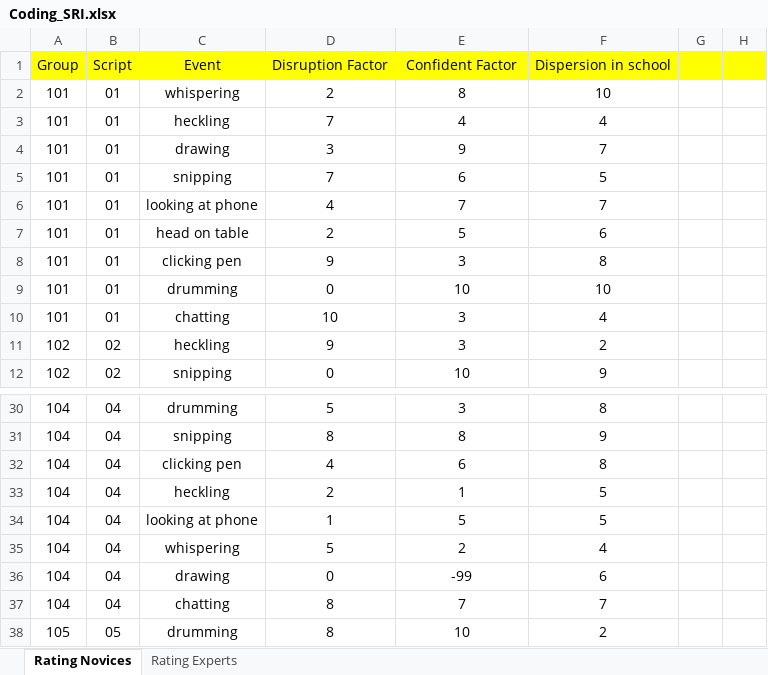
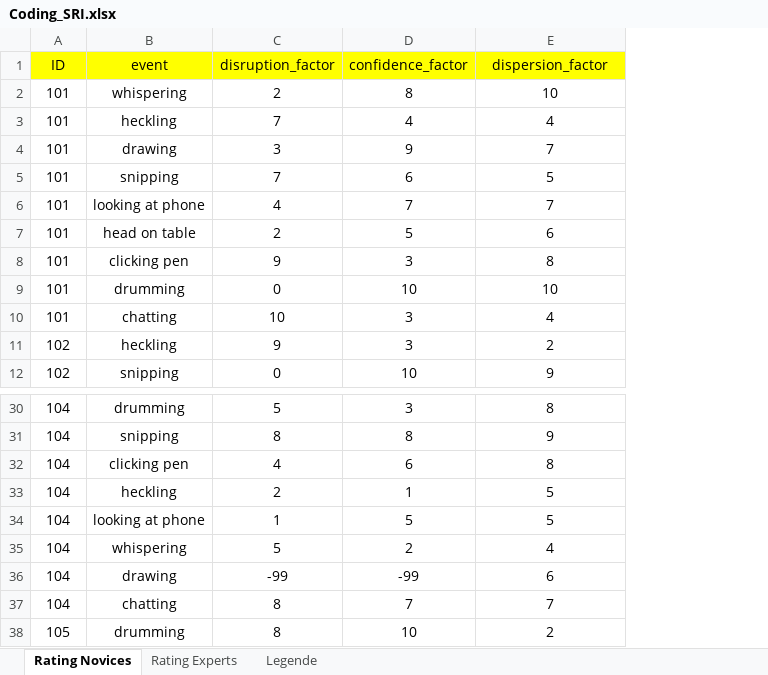
Before and after one commit to MandyKlatt/Mandy-PhD, an Excel workbook: 02_paper/02_study/02_eye tracking video questionnaire paper/data/Coding_SRI.xlsx, sheet Rating Novices, drawn as a sheet; only a part is shown, gaps mark what is left out; values as stored, in another font and other column widths than the file's, no borders; removed rows and columns are numbered as before the commit, all else as after; the diff covers the shown part only; the diff names each change by its address in the sheet, - before the commit and + after, or states it on an @@ line.

```diff
--- a/02_paper/02_study/02_eye tracking video questionnaire paper/data/Coding_SRI.xlsx (sheet Rating Novices)
+++ b/02_paper/02_study/02_eye tracking video questionnaire paper/data/Coding_SRI.xlsx (sheet Rating Novices)
+sheet tab: Legende
-column B, rows 2-12: 01 | 01 | 01 | 01 | 01 | 01 | 01 | 01 | 01 | 02 | 02; rows 30-38: 04 | 04 | 04 | 04 | 04 | 04 | 04 | 04 | 05
-column G, empty
-column H, empty
-row 1: Group | Script | Event | Disruption Factor | Confident Factor | Dispersion in school
+row 1: ID | event | disruption_factor | confidence_factor | dispersion_factor
-C36: 0
+C36: -99
```
Also changed, not shown: 151 added rows and 38 edited cells elsewhere in this sheet, sheet Rating Experts, 8 other files.
